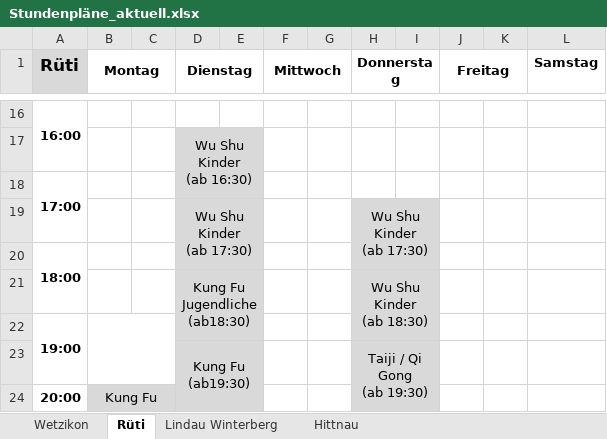
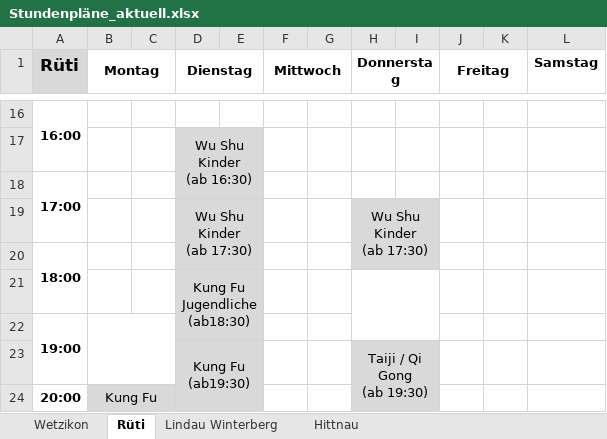
Before and after one commit to wu-shu/wu-shu.github.io, an Excel workbook: images/stundenplaene/Stundenpläne_aktuell.xlsx, sheet Rüti, drawn as a sheet; only a part is shown, gaps mark what is left out; values as stored, in another font and other column widths than the file's, no borders; ↵ is a line break in a cell; the diff names each change by its address in the sheet, - before the commit and + after, or states it on an @@ line.

```diff
--- a/images/stundenplaene/Stundenpläne_aktuell.xlsx (sheet Rüti)
+++ b/images/stundenplaene/Stundenpläne_aktuell.xlsx (sheet Rüti)
-H21 (Donnerstag): Wu Shu Kinder ↵ (ab 18:30)
+H21 (Donnerstag): (empty)
-H21:I22 fill: #D9D9D9
+H21:I22 fill: none
```
Also changed, not shown: 1 other file.
